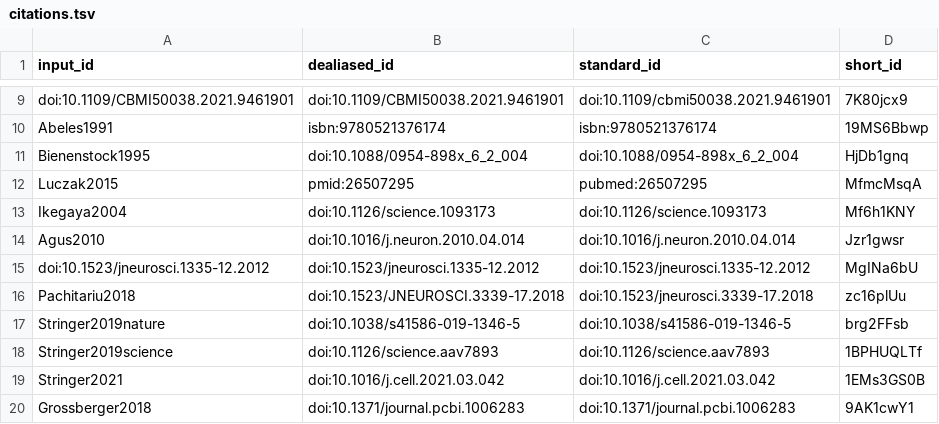
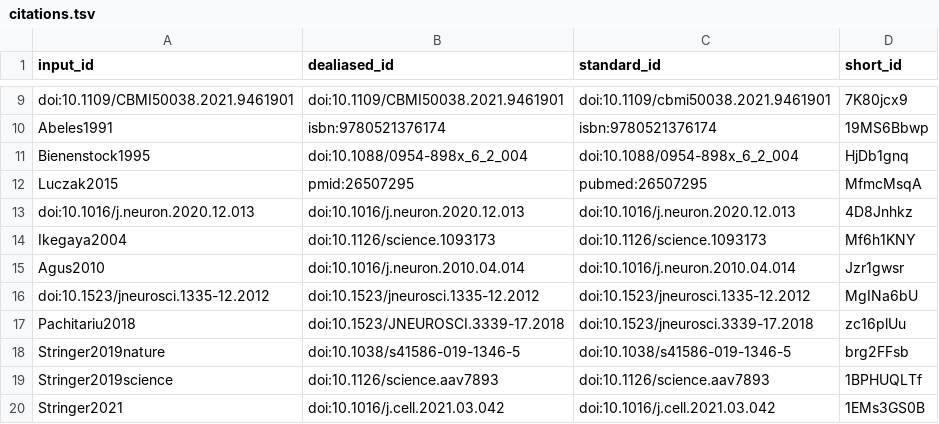
Before and after one commit to SpikeAI/2022-10-04_polychronies_OBSOLETE, a TSV file: citations.tsv, drawn as a sheet; only a part is shown, gaps mark what is left out; the shorter side is filled out with more unchanged rows.

```diff
--- a/citations.tsv
+++ b/citations.tsv
@@ -12,2 +12,3 @@ Bienenstock1995	doi:10.1088/0954-898x_6_2_004	doi:10.1088/0954-898x_6_2_004	HjDb
 Luczak2015	pmid:26507295	pubmed:26507295	MfmcMsqA
+doi:10.1016/j.neuron.2020.12.013	doi:10.1016/j.neuron.2020.12.013	doi:10.1016/j.neuron.2020.12.013	4D8Jnhkz
 Ikegaya2004	doi:10.1126/science.1093173	doi:10.1126/science.1093173	Mf6h1KNY
```
Also changed, not shown: 7 other files.
